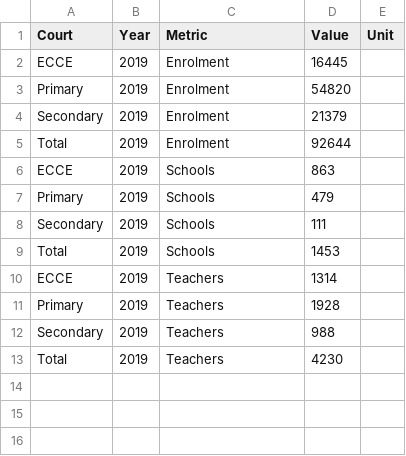
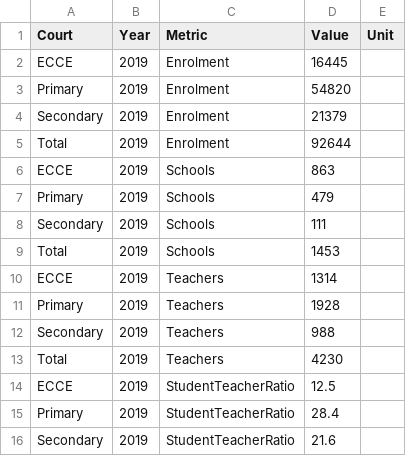
Before and after one commit to VBoS-Social-Section/education-dashboard, a CSV file: public/data/2019.csv, drawn as a sheet.

```diff
--- a/public/data/2019.csv
+++ b/public/data/2019.csv
@@ -13 +13,4 @@ Secondary,2019,Teachers,988,
 Total,2019,Teachers,4230,
+ECCE,2019,StudentTeacherRatio,12.5,
+Primary,2019,StudentTeacherRatio,28.4,
+Secondary,2019,StudentTeacherRatio,21.6,
```
Also changed, not shown: data/education_metrics.csv, data/education_metrics_compat.csv, 34 other files.
